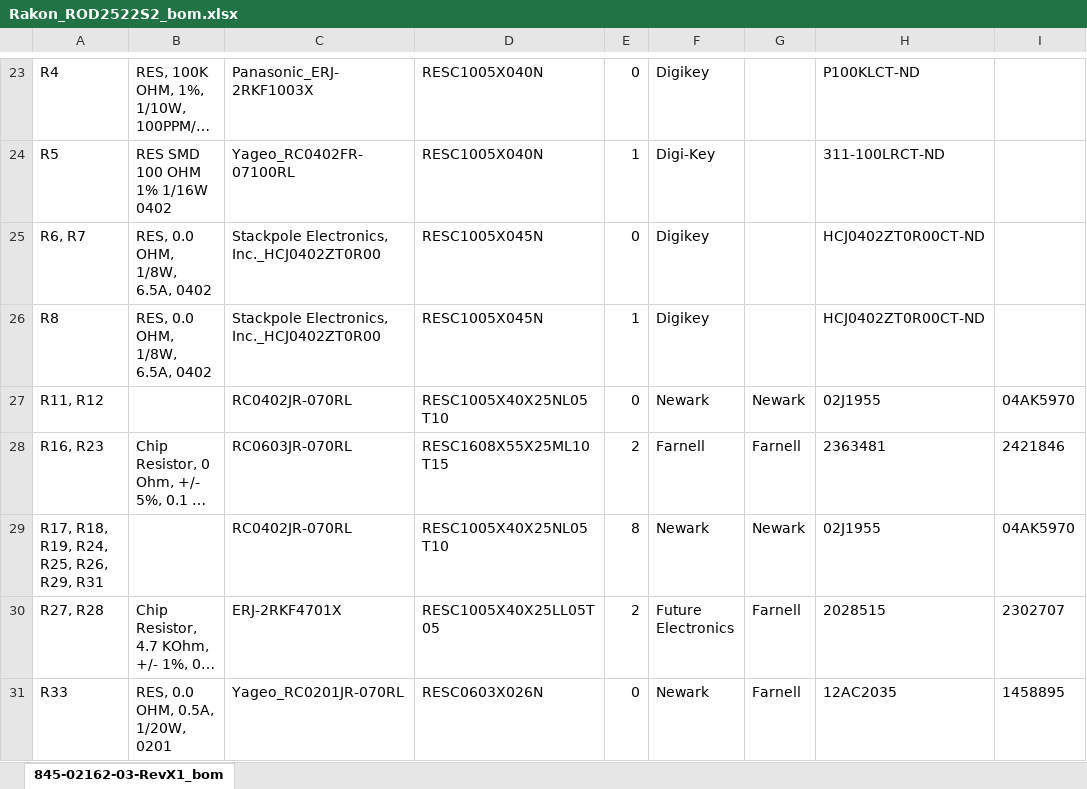
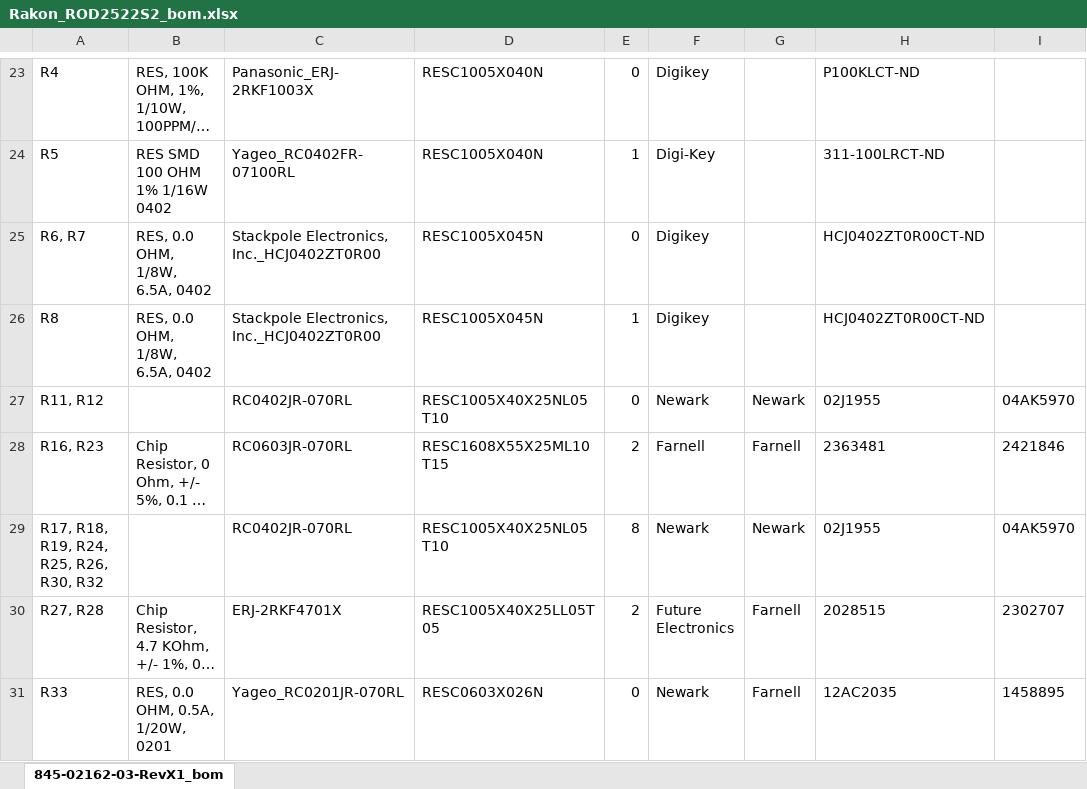
Before and after one commit to opencomputeproject/Time-Appliance-Project, an Excel workbook: Time-Card/OSC/OCXO Daughtercard/BOM/Rakon_ROD2522S2_bom.xlsx, sheet 845-02162-03-RevX1_bom, drawn as a sheet; only a part is shown, gaps mark what is left out; long unchanged cells end in …; values as stored, in another font and other column widths than the file's, no borders; the diff names each change by its address in the sheet, - before the commit and + after, or states it on an @@ line.

Commit message:
OCXO V3 BOM change
1. Changing OCXO V3 BOM default to use single ended from baseboard, instead of differential.
2. Adding a no oscillator version for a generic board for manual soldering in lab

```diff
--- a/Time-Card/OSC/OCXO Daughtercard/BOM/Rakon_ROD2522S2_bom.xlsx (sheet 845-02162-03-RevX1_bom)
+++ b/Time-Card/OSC/OCXO Daughtercard/BOM/Rakon_ROD2522S2_bom.xlsx (sheet 845-02162-03-RevX1_bom)
-A29: R17, R18, R19, R24, R25, R26, R29, R31
+A29: R17, R18, R19, R24, R25, R26, R30, R32
```
Also changed, not shown: Time-Card/OSC/OCXO Daughtercard/BOM/Abracon_AOCJYR_bom.xlsx, Time-Card/OSC/OCXO Daughtercard/BOM/Rakon_RFPO45_bom.xlsx, 7 other files.
